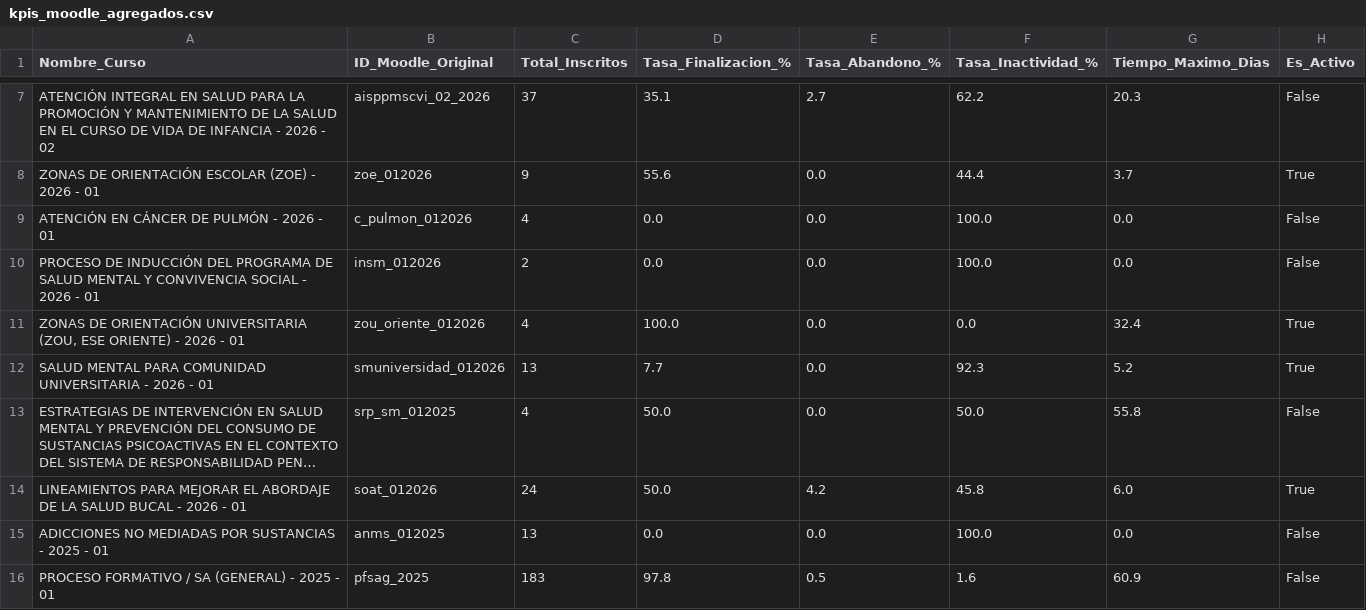
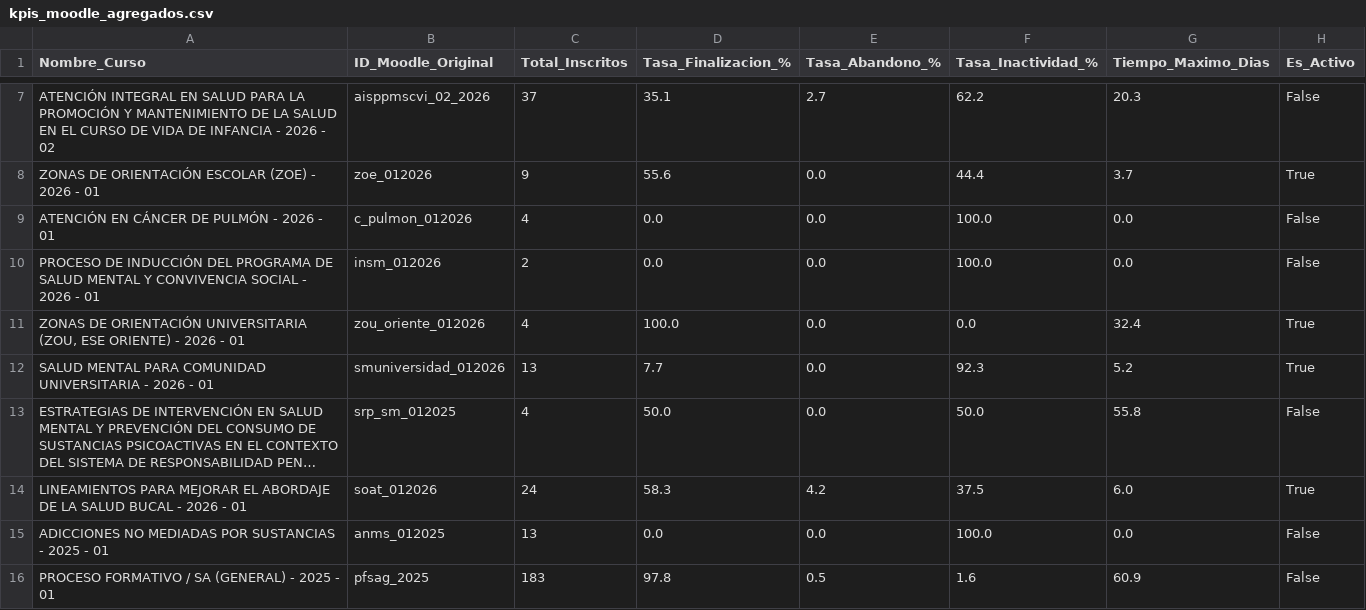
Before and after one commit to SecSaludCali/Tesis_Moodle, a CSV file: kpis_moodle_agregados.csv, drawn as a sheet; only a part is shown, gaps mark what is left out; long unchanged cells end in …; the diff names each change by its address in the sheet, - before the commit and + after, or states it on an @@ line.

```diff
--- a/kpis_moodle_agregados.csv
+++ b/kpis_moodle_agregados.csv
-D14 (Tasa_Finalizacion_%): 50.0
+D14 (Tasa_Finalizacion_%): 58.3
-F14 (Tasa_Inactividad_%): 45.8
+F14 (Tasa_Inactividad_%): 37.5
```
Also changed, not shown: descargas_moodle/progress.soat_012026.csv, dim_perfiles.csv, 3 other files.
